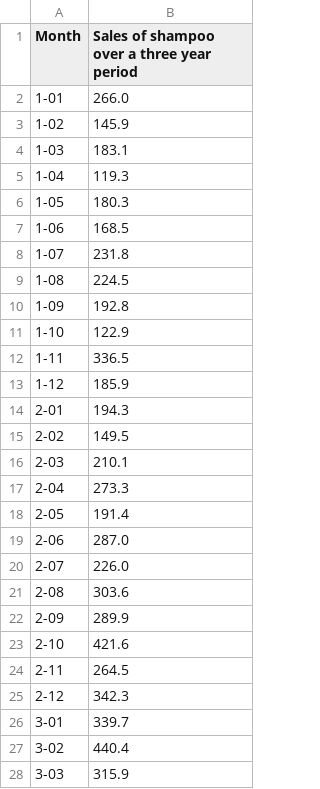
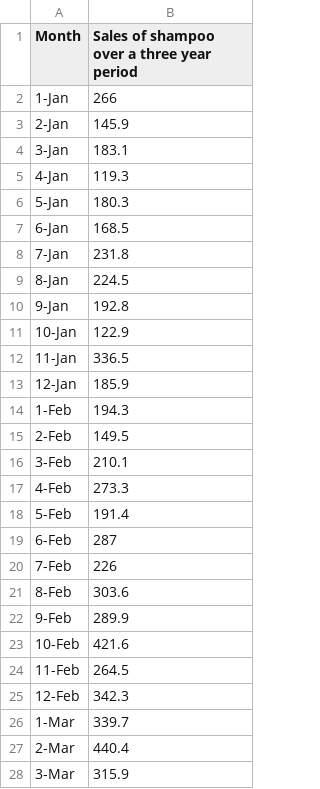
Before and after one commit to rwzlock/Machine-Learning-Tests, a CSV file: Resources/shampoo-sales.csv, drawn as a sheet; only a part is shown; the diff covers the shown part only.

```diff
--- a/Resources/shampoo-sales.csv
+++ b/Resources/shampoo-sales.csv
@@ -2,27 +2,27 @@
-"1-01",266.0
-"1-02",145.9
-"1-03",183.1
-"1-04",119.3
-"1-05",180.3
-"1-06",168.5
-"1-07",231.8
-"1-08",224.5
-"1-09",192.8
-"1-10",122.9
-"1-11",336.5
-"1-12",185.9
-"2-01",194.3
-"2-02",149.5
-"2-03",210.1
-"2-04",273.3
-"2-05",191.4
-"2-06",287.0
-"2-07",226.0
-"2-08",303.6
-"2-09",289.9
-"2-10",421.6
-"2-11",264.5
-"2-12",342.3
-"3-01",339.7
-"3-02",440.4
-"3-03",315.9
+1-Jan,266
+2-Jan,145.9
+3-Jan,183.1
+4-Jan,119.3
+5-Jan,180.3
+6-Jan,168.5
+7-Jan,231.8
+8-Jan,224.5
+9-Jan,192.8
+10-Jan,122.9
+11-Jan,336.5
+12-Jan,185.9
+1-Feb,194.3
+2-Feb,149.5
+3-Feb,210.1
+4-Feb,273.3
+5-Feb,191.4
+6-Feb,287
+7-Feb,226
+8-Feb,303.6
+9-Feb,289.9
+10-Feb,421.6
+11-Feb,264.5
+12-Feb,342.3
+1-Mar,339.7
+2-Mar,440.4
+3-Mar,315.9
```
Also changed, not shown: 1 added row, 3 removed rows and 8 edited cells elsewhere in this file, 2 other files.
